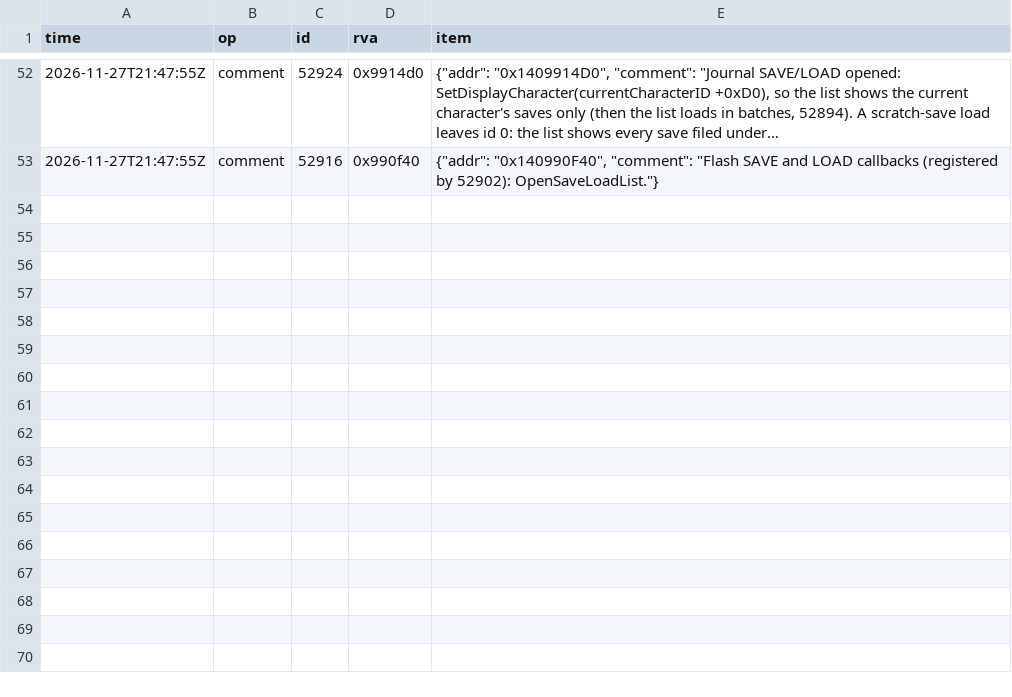
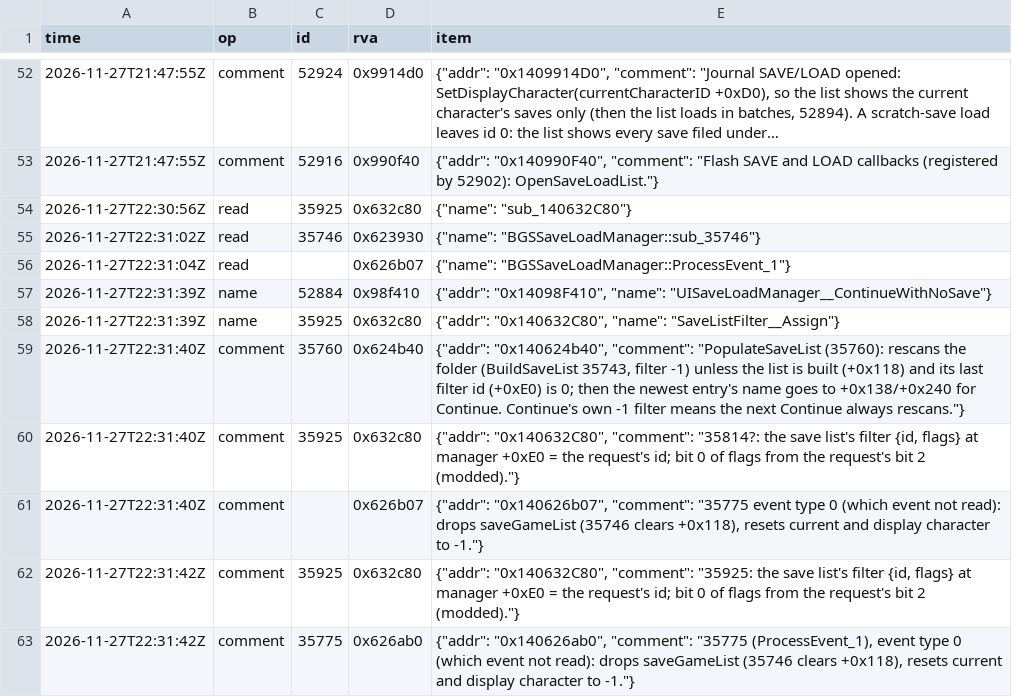
Before and after one commit to blockheads/SkyrimCoop, a TSV file: docs/re/journal/1.7.104/agent-saves-per-playthrough.tsv, drawn as a sheet; only a part is shown, gaps mark what is left out; long unchanged cells end in …; the diff names each change by its address in the sheet, - before the commit and + after, or states it on an @@ line.

```diff
--- a/docs/re/journal/1.7.104/agent-saves-per-playthrough.tsv
+++ b/docs/re/journal/1.7.104/agent-saves-per-playthrough.tsv
+row 54: 2026-11-27T22:30:56Z | read | 35925 | 0x632c80 | {"name": "sub_140632C80"}
+row 55: 2026-11-27T22:31:02Z | read | 35746 | 0x623930 | {"name": "BGSSaveLoadManager::sub_35746"}
+row 56: 2026-11-27T22:31:04Z | read |  | 0x626b07 | {"name": "BGSSaveLoadManager::ProcessEvent_1"}
+row 57: 2026-11-27T22:31:39Z | name | 52884 | 0x98f410 | {"addr": "0x14098F410", "name": "UISaveLoadManager__ContinueWithNoSave"}
+row 58: 2026-11-27T22:31:39Z | name | 35925 | 0x632c80 | {"addr": "0x140632C80", "name": "SaveListFilter__Assign"}
+row 59: 2026-11-27T22:31:40Z | comment | 35760 | 0x624b40 | {"addr": "0x140624b40", "comment": "PopulateSaveList (35760): rescans the folder (BuildSaveList 35743, filter -1) unless the list is built (+0x118) and its last filter id (+0xE0) is 0; then the newest entry's name goes to +0x138/+0x240 for Continue. Continue's own -1 filter means the next Continue always rescans."}
+row 60: 2026-11-27T22:31:40Z | comment | 35925 | 0x632c80 | {"addr": "0x140632C80", "comment": "35814?: the save list's filter {id, flags} at manager +0xE0 = the request's id; bit 0 of flags from the request's bit 2 (modded)."}
+row 61: 2026-11-27T22:31:40Z | comment |  | 0x626b07 | {"addr": "0x140626b07", "comment": "35775 event type 0 (which event not read): drops saveGameList (35746 clears +0x118), resets current and display character to -1."}
+row 62: 2026-11-27T22:31:42Z | comment | 35925 | 0x632c80 | {"addr": "0x140632C80", "comment": "35925: the save list's filter {id, flags} at manager +0xE0 = the request's id; bit 0 of flags from the request's bit 2 (modded)."}
+row 63: 2026-11-27T22:31:42Z | comment | 35775 | 0x626ab0 | {"addr": "0x140626ab0", "comment": "35775 (ProcessEvent_1), event type 0 (which event not read): drops saveGameList (35746 clears +0x118), resets current and display character to -1."}
```
Also changed, not shown: 8 other files.
